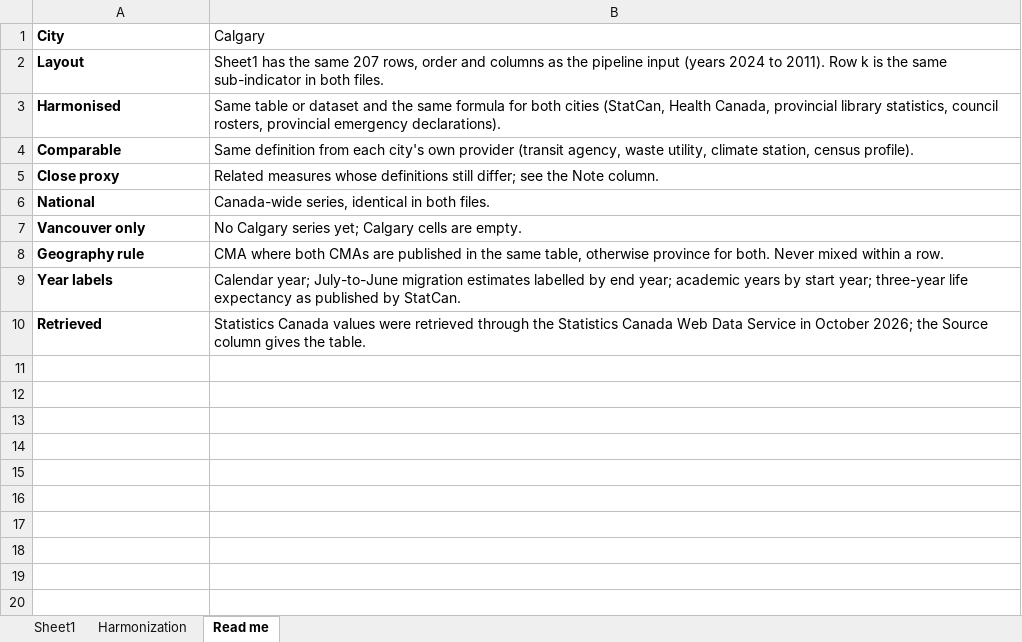
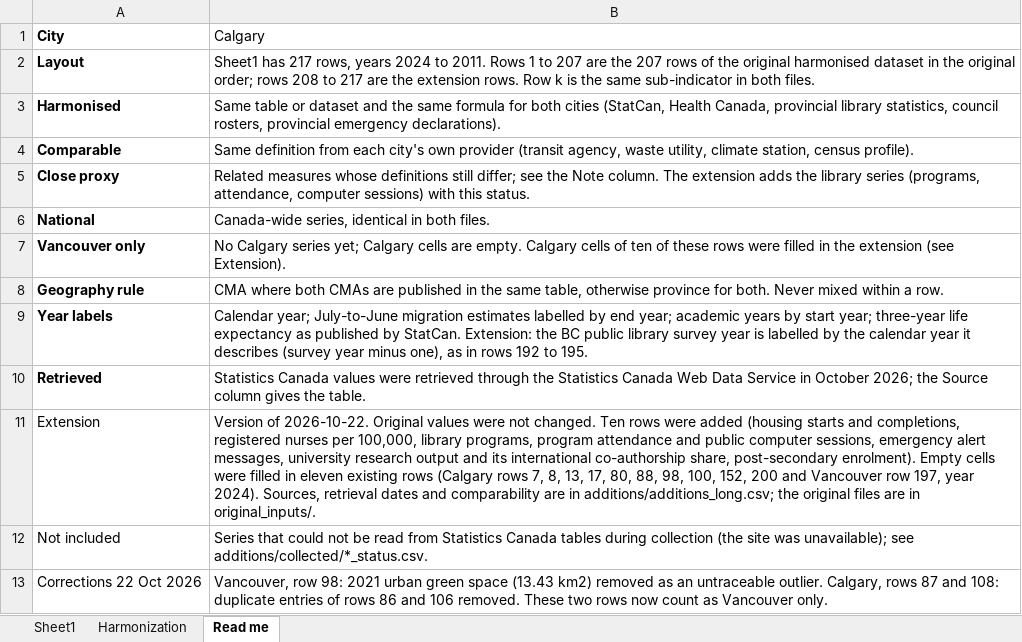
Before and after one commit to mozhganpmn/URSA_Parenclitic_Network, an Excel workbook: data/Input_Calgary.xlsx, sheet Read me, drawn as a sheet; values as stored, in another font and other column widths than the file's, no borders; the diff names each change by its address in the sheet, - before the commit and + after, or states it on an @@ line.

```diff
--- a/data/Input_Calgary.xlsx (sheet Read me)
+++ b/data/Input_Calgary.xlsx (sheet Read me)
-B2 (Calgary): Sheet1 has the same 207 rows, order and columns as the pipeline input (years 2024 to 2011). Row k…
+B2 (Calgary): Sheet1 has 217 rows, years 2024 to 2011. Rows 1 to 207 are the 207 rows of the original harmonised dataset in the original order; rows 208 to 217 are the extension rows. Row k…
-B5 (Calgary): …Note column.
+B5 (Calgary): …Note column. The extension adds the library series (programs, attendance, computer sessions) with this status.
-B7 (Calgary): …are empty.
+B7 (Calgary): …are empty. Calgary cells of ten of these rows were filled in the extension (see Extension).
-B9 (Calgary): …by StatCan.
+B9 (Calgary): …by StatCan. Extension: the BC public library survey year is labelled by the calendar year it describes (survey year minus one), as in rows 192 to 195.
+row 11: Extension | Version of 2026-10-22. Original values were not changed. Ten rows were added (housing starts and completions, registered nurses per 100,000, library programs, program attendance and public computer sessions, emergency alert messages, university research output and its international co-authorship share, post-secondary enrolment). Empty cells were filled in eleven existing rows (Calgary rows 7, 8, 13, 17, 80, 88, 98, 100, 152, 200 and Vancouver row 197, year 2024). Sources, retrieval dates and comparability are in additions/additions_long.csv; the original files are in original_inputs/.
+row 12: Not included | Series that could not be read from Statistics Canada tables during collection (the site was unavailable); see additions/collected/*_status.csv.
+row 13: Corrections 22 Oct 2026 | Vancouver, row 98: 2021 urban green space (13.43 km2) removed as an untraceable outlier. Calgary, rows 87 and 108: duplicate entries of rows 86 and 106 removed. These two rows now count as Vancouver only.
```
Also changed, not shown: sheet Sheet1, sheet Harmonization, data/Input.xlsx, 16 other files.
